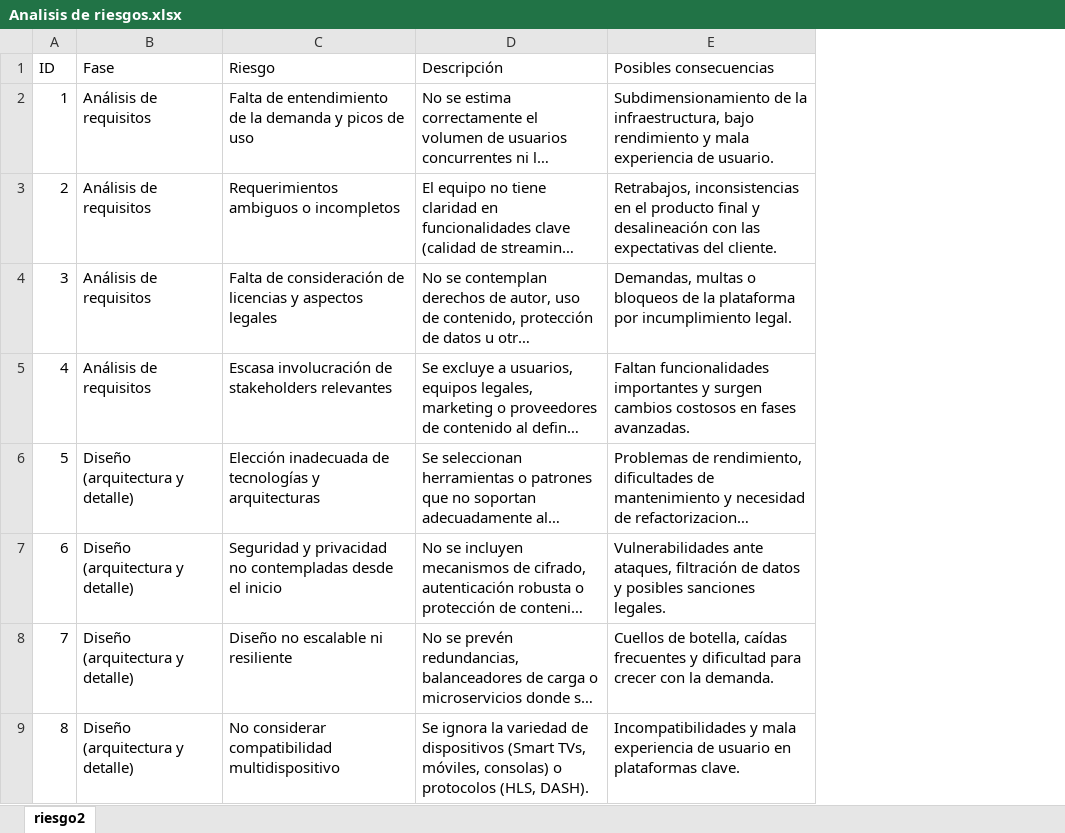
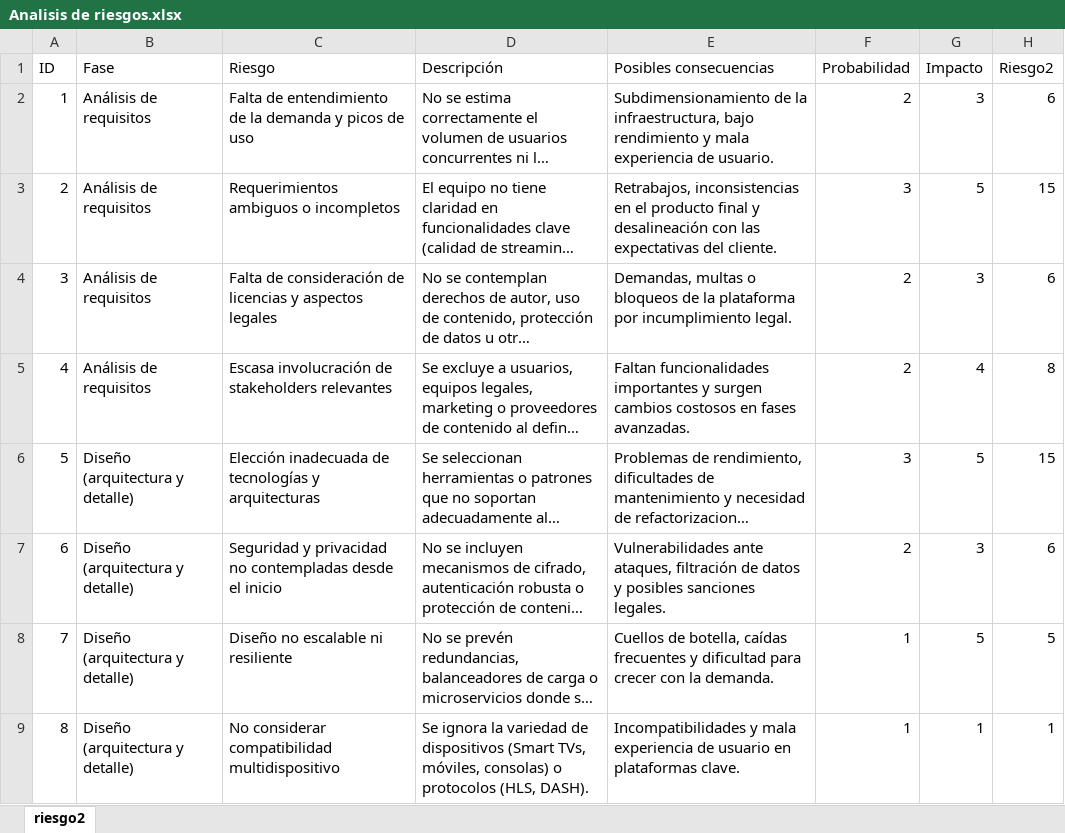
Before and after one commit to Pepper-926/Video-streaming, an Excel workbook: Analisis de riesgos.xlsx, sheet riesgo2, drawn as a sheet; only a part is shown; long unchanged cells end in …; values as stored, in another font and other column widths than the file's, no borders; table styles not drawn; the diff names each change by its address in the sheet, - before the commit and + after, or states it on an @@ line.

Commit message:
Riesgos con impacto y probabilidad

```diff
--- a/Analisis de riesgos.xlsx (sheet riesgo2)
+++ b/Analisis de riesgos.xlsx (sheet riesgo2)
+column F (Probabilidad), rows 2-9: 2 | 3 | 2 | 2 | 3 | 2 | 1 | 1
+column G (Impacto), rows 2-9: 3 | 5 | 3 | 4 | 5 | 3 | 5 | 1
+column H (Riesgo2), rows 2-9: 6 | 15 | 6 | 8 | 15 | 6 | 5 | 1
```
